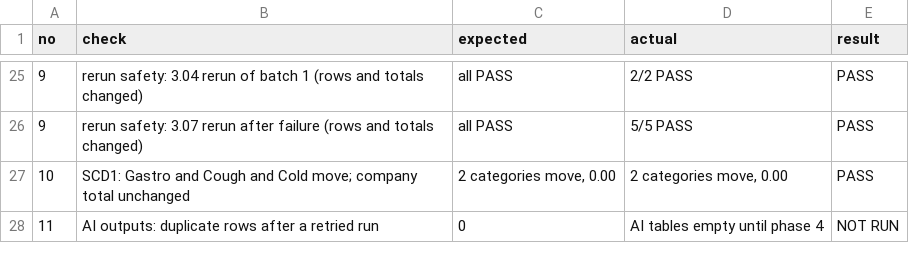
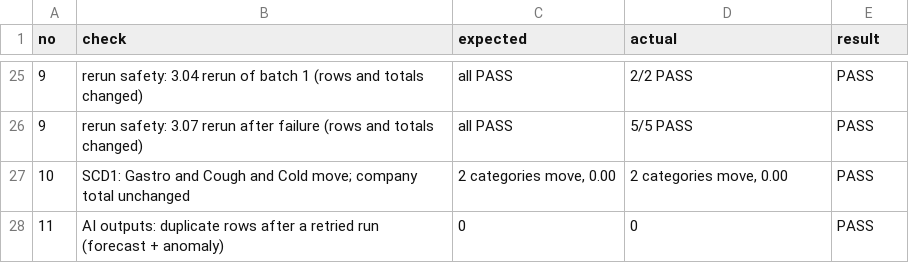
Before and after one commit to mabdulrahmanahmed/nuskha-dwbi, a CSV file: evidence/05_validation/validation_results.csv, drawn as a sheet; only a part is shown, gaps mark what is left out; removed rows and columns are numbered as before the commit, all else as after; the diff names each change by its address in the sheet, - before the commit and + after, or states it on an @@ line.

```diff
--- a/evidence/05_validation/validation_results.csv
+++ b/evidence/05_validation/validation_results.csv
-row 28: 11 | AI outputs: duplicate rows after a retried run | 0 | AI tables empty until phase 4 | NOT RUN
+row 28: 11 | AI outputs: duplicate rows after a retried run (forecast + anomaly) | 0 | 0 | PASS
```
Also changed, not shown: evidence/01_sources/stage2_intended_changes.csv, evidence/02_etl/stage_log.csv, 20 other files.
